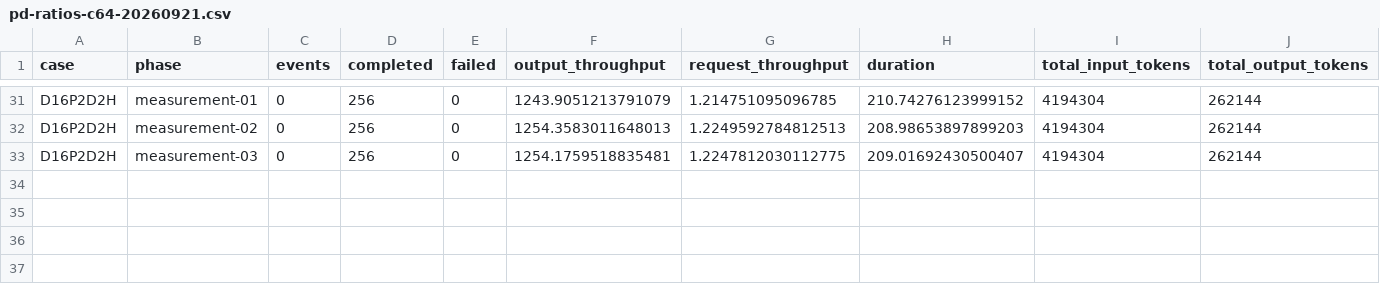
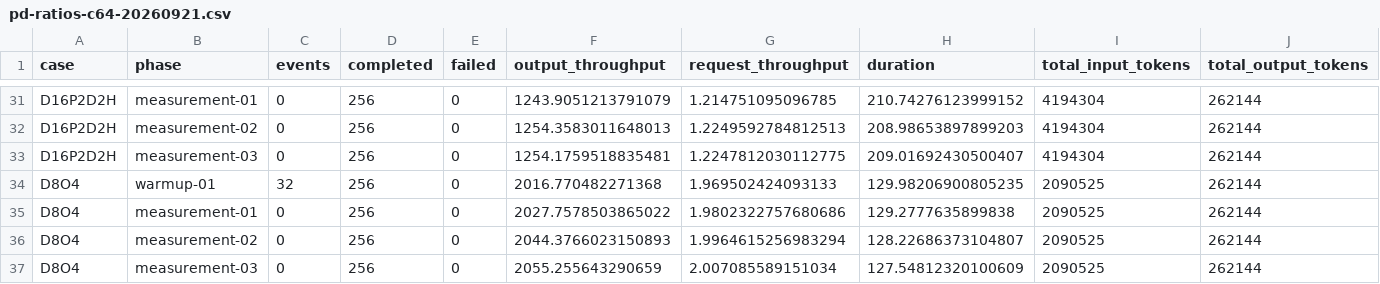
Before and after one commit to guoenhui-tora/llm-serving-benchmarks, a CSV file: projects/dsv4-rtx6000d/data/pd-ratios-c64-20260921.csv, drawn as a sheet; only a part is shown, gaps mark what is left out; rows hold the shown columns only; the diff names each change by its address in the sheet, - before the commit and + after, or states it on an @@ line.

```diff
--- a/projects/dsv4-rtx6000d/data/pd-ratios-c64-20260921.csv
+++ b/projects/dsv4-rtx6000d/data/pd-ratios-c64-20260921.csv
+row 34: D8O4 | warmup-01 | 32 | 256 | 0 | 2016.770482271368 | 1.969502424093133 | 129.98206900805235 | 2090525 | 262144
+row 35: D8O4 | measurement-01 | 0 | 256 | 0 | 2027.7578503865022 | 1.9802322757680686 | 129.2777635899838 | 2090525 | 262144
+row 36: D8O4 | measurement-02 | 0 | 256 | 0 | 2044.3766023150893 | 1.9964615256983294 | 128.22686373104807 | 2090525 | 262144
+row 37: D8O4 | measurement-03 | 0 | 256 | 0 | 2055.255643290659 | 2.007085589151034 | 127.54812320100609 | 2090525 | 262144
```
Also changed, not shown: 4 other files.
